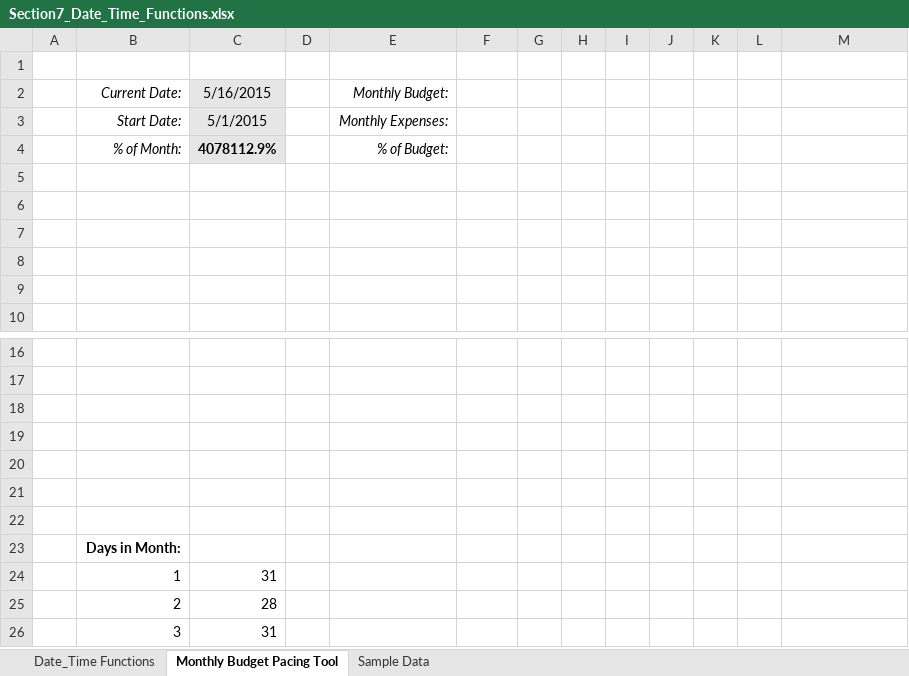
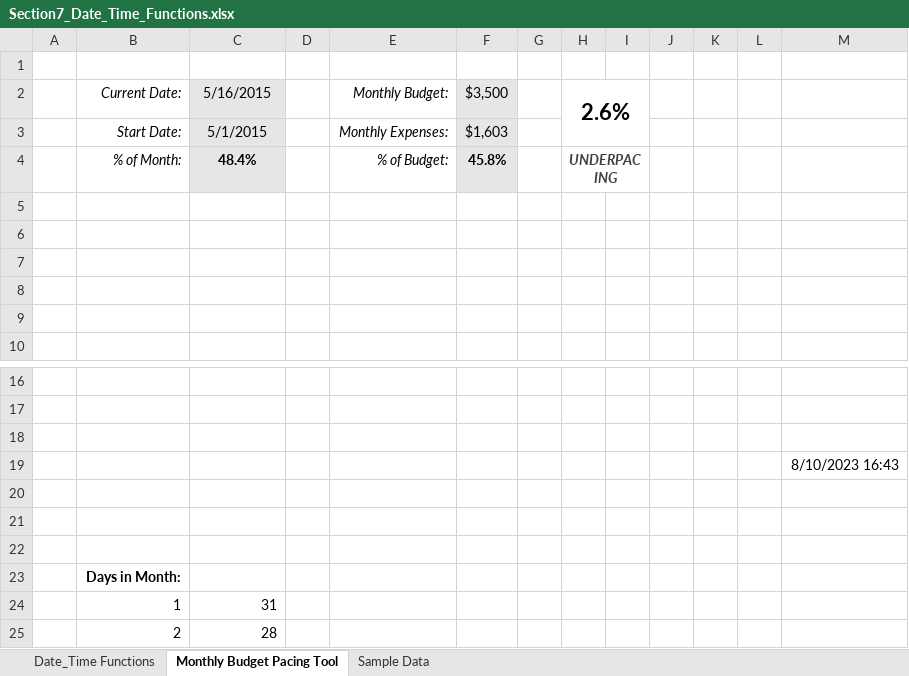
Before and after one commit to SitiAminatus/ExcelFormula, an Excel workbook: Section7_Date_Time_Functions.xlsx, sheet Monthly Budget Pacing Tool, drawn as a sheet; only a part is shown, gaps mark what is left out; the shorter side is filled out with more unchanged rows; values as stored, in another font and other column widths than the file's, no borders; charts and pictures and conditional formats not drawn; removed rows and columns are numbered as before the commit, all else as after; the diff names each change by its address in the sheet, - before the commit and + after, or states it on an @@ line.

```diff
--- a/Section7_Date_Time_Functions.xlsx (sheet Monthly Budget Pacing Tool)
+++ b/Section7_Date_Time_Functions.xlsx (sheet Monthly Budget Pacing Tool)
-F2: (empty)
+F2: $3,500
-F2:F3 fill: none
+F2:F3 fill: #E7E6E6
-H2: (empty)
+H2: 2.6%
+H2:I3 merged
-F3: (empty)
+F3: $1,603
-row 4:  | % of Month: | 4078112.9% |  | % of Budget:
+row 4:  | % of Month: | 48.4% |  | % of Budget: | 45.8% |  | UNDERPACING
-M19: (empty)
+M19: 8/10/2023 16:43
```
Also changed, not shown: sheet Date_Time Functions, sheet Sample Data, formulas that keep their value, charts or pictures, Excel_Homework_Exercises.xlsx, 1 other file.
